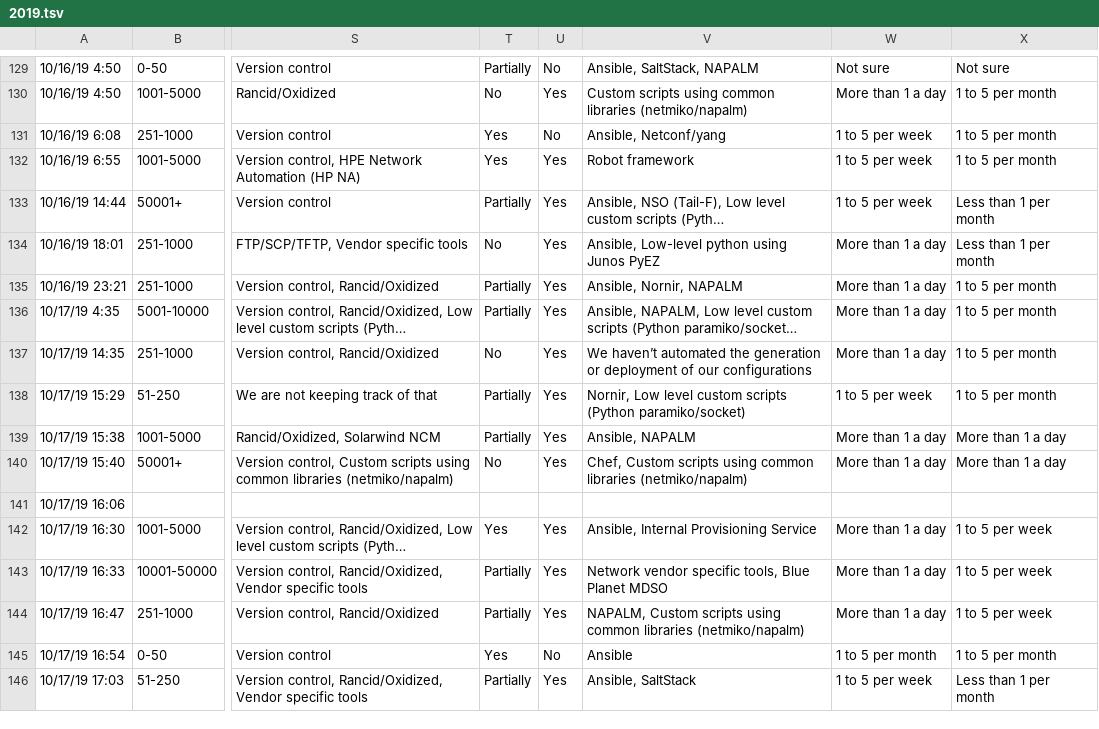
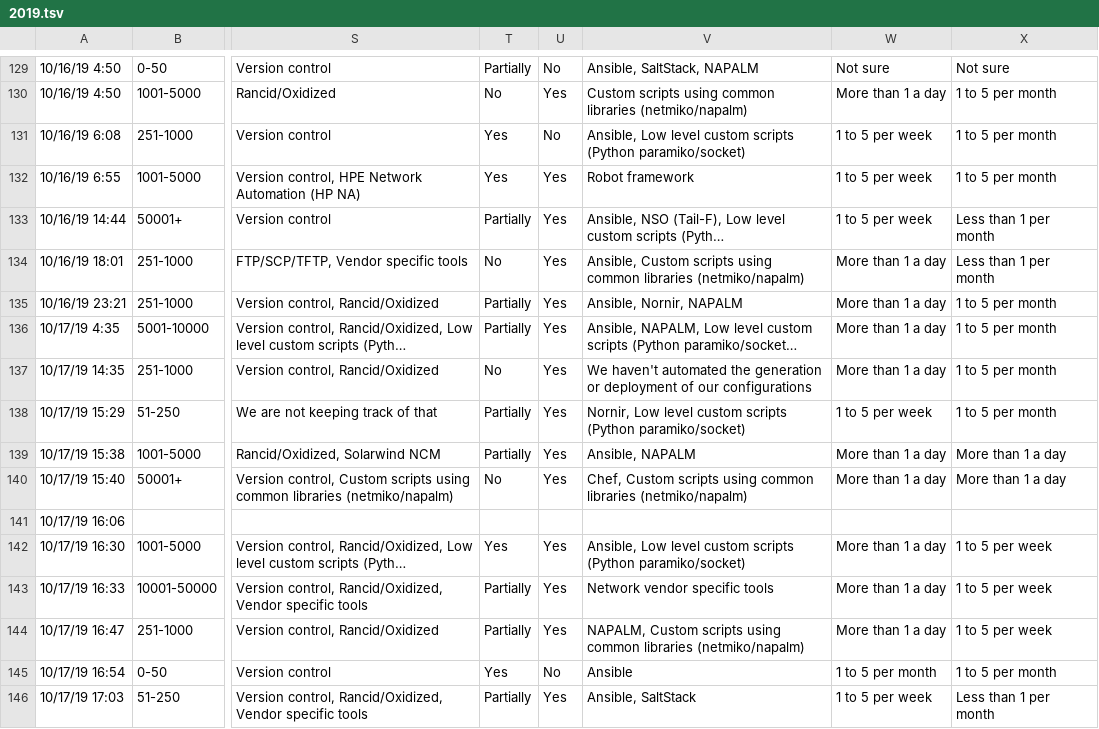
Before and after one commit to dgarros/netdevops-survey, a TSV file: results/2019.tsv, drawn as a sheet; only a part is shown, gaps mark what is left out; long unchanged cells end in …; the diff covers the shown part only; the diff names each change by its address in the sheet, - before the commit and + after, or states it on an @@ line.

```diff
--- a/results/2019.tsv
+++ b/results/2019.tsv
-V131: Ansible, Netconf/yang
+V131: Ansible, Low level custom scripts (Python paramiko/socket)
-V134: Ansible, Low-level python using Junos PyEZ
+V134: Ansible, Custom scripts using common libraries (netmiko/napalm)
-V137: We haven’t automated the…
+V137: We haven't automated the…
-V142: Ansible, Internal Provisioning Service
+V142: Ansible, Low level custom scripts (Python paramiko/socket)
-V143: Network vendor specific tools, Blue Planet MDSO
+V143: Network vendor specific tools
```
Also changed, not shown: 47 edited cells elsewhere in this file.
